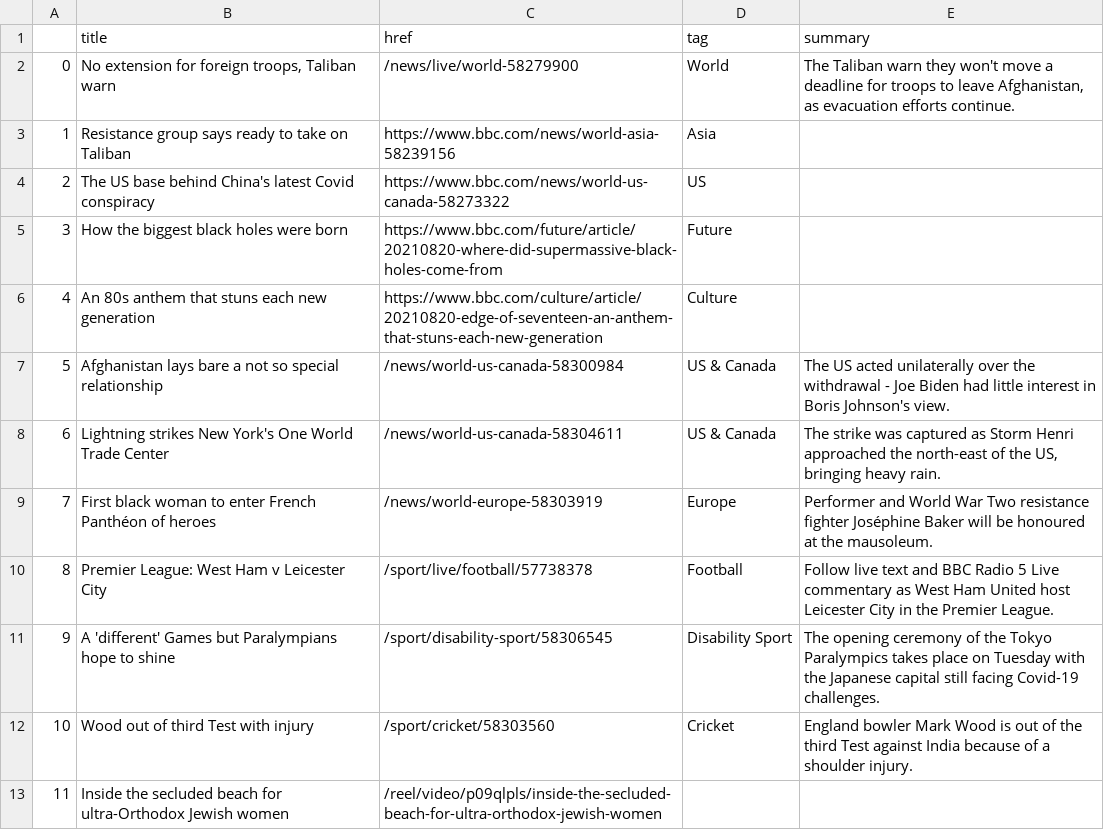
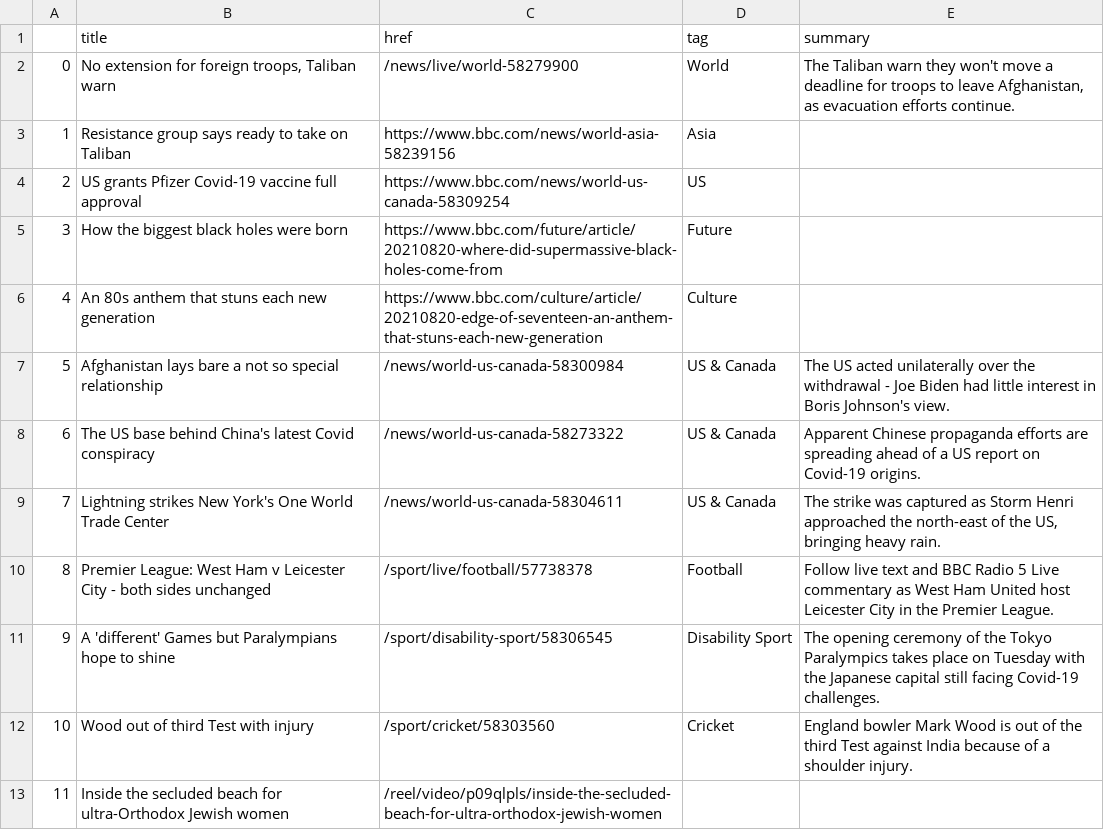
Before and after one commit to kgrumke/automatic-scraper, a CSV file: bbc-headlines.csv, drawn as a sheet; only a part is shown.

```diff
--- a/bbc-headlines.csv
+++ b/bbc-headlines.csv
@@ -3,3 +3,3 @@
 1,Resistance group says ready to take on Taliban,https://www.bbc.com/news/world-asia-58239156,Asia,
-2,The US base behind China's latest Covid conspiracy,https://www.bbc.com/news/world-us-canada-58273322,US,
+2,US grants Pfizer Covid-19 vaccine full approval,https://www.bbc.com/news/world-us-canada-58309254,US,
 3,How the biggest black holes were born,https://www.bbc.com/future/article/20210820-where-did-supermassive-black-holes-come-from,Future,
@@ -7,5 +7,5 @@
 5,Afghanistan lays bare a not so special relationship,/news/world-us-canada-58300984,US & Canada,The US acted unilaterally over the withdrawal - Joe Biden had little interest in Boris Johnson's view.
-6,Lightning strikes New York's One World Trade Center,/news/world-us-canada-58304611,US & Canada,"The strike was captured as Storm Henri approached the north-east of the US, bringing heavy rain."
-7,First black woman to enter French Panthéon of heroes,/news/world-europe-58303919,Europe,Performer and World War Two resistance fighter Joséphine Baker will be honoured at the mausoleum.
-8,Premier League: West Ham v Leicester City,/sport/live/football/57738378,Football,Follow live text and BBC Radio 5 Live commentary as West Ham United host Leicester City in the Premier League.
+6,The US base behind China's latest Covid conspiracy,/news/world-us-canada-58273322,US & Canada,Apparent Chinese propaganda efforts are spreading ahead of a US report on Covid-19 origins.
+7,Lightning strikes New York's One World Trade Center,/news/world-us-canada-58304611,US & Canada,"The strike was captured as Storm Henri approached the north-east of the US, bringing heavy rain."
+8,Premier League: West Ham v Leicester City - both sides unchanged,/sport/live/football/57738378,Football,Follow live text and BBC Radio 5 Live commentary as West Ham United host Leicester City in the Premier League.
 9,A 'different' Games but Paralympians hope to shine,/sport/disability-sport/58306545,Disability Sport,The opening ceremony of the Tokyo Paralympics takes place on Tuesday with the Japanese capital still facing Covid-19 challenges.
```
